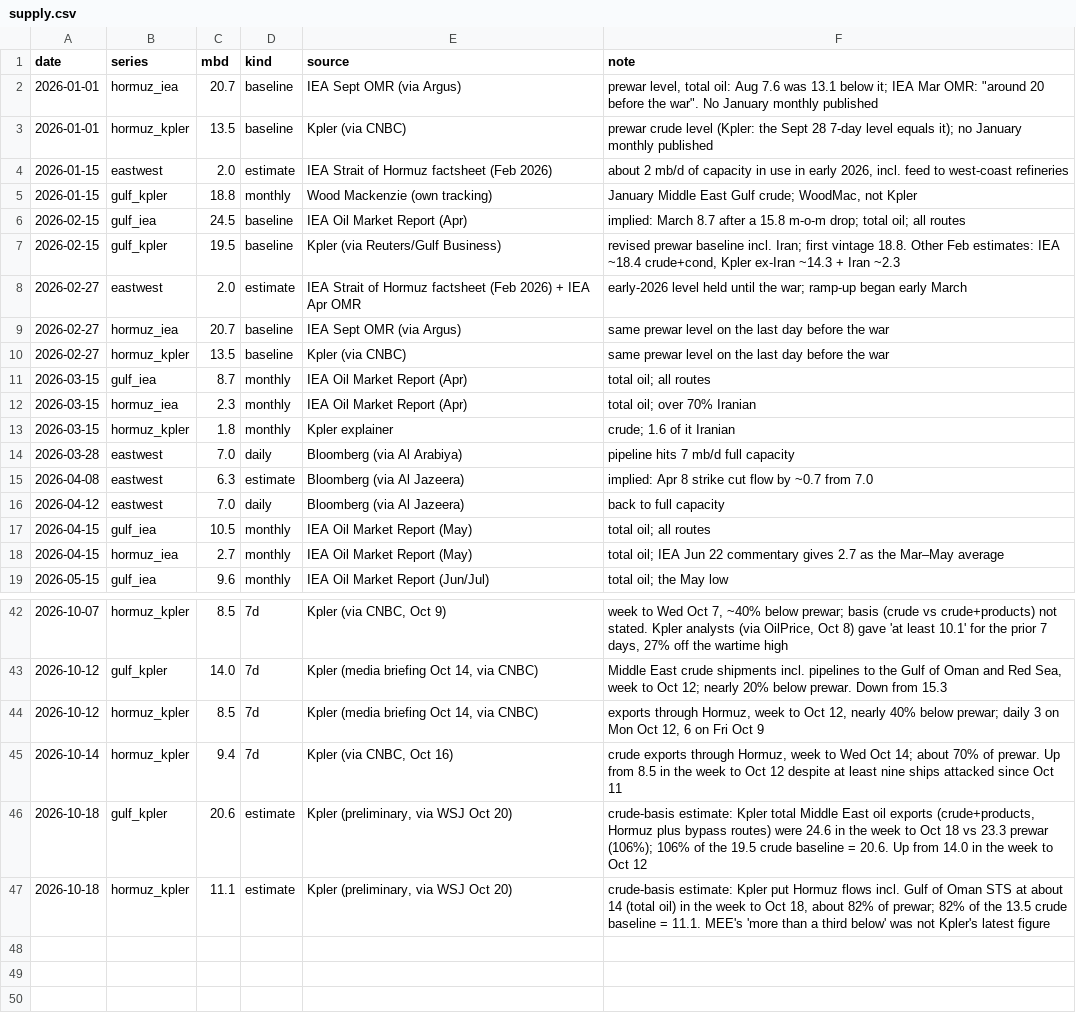
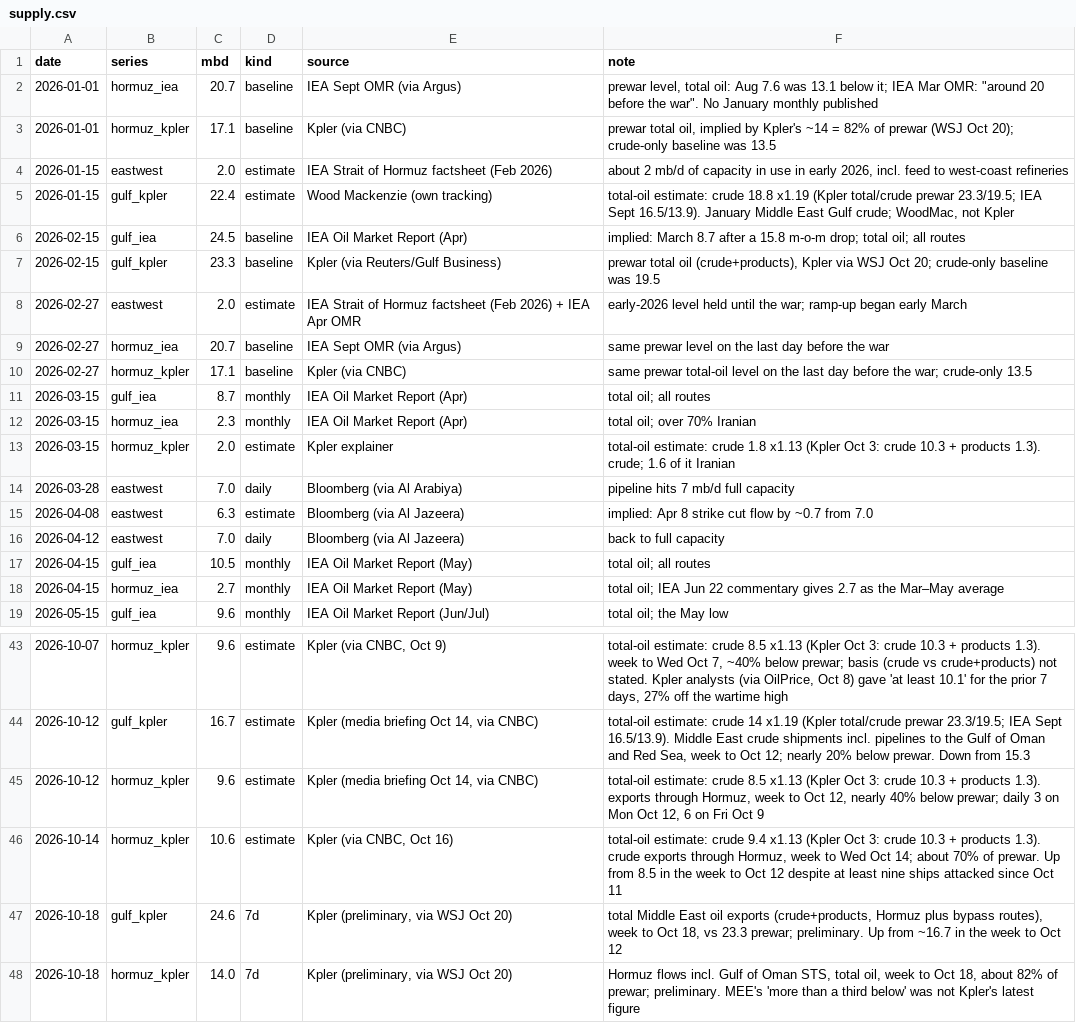
Before and after one commit to abrandt1897/GeoBrief, a CSV file: data/supply.csv, drawn as a sheet; only a part is shown, gaps mark what is left out; the diff covers the shown part only.

```diff
--- a/data/supply.csv
+++ b/data/supply.csv
@@ -2,13 +2,13 @@ date,series,mbd,kind,source,note
 2026-01-01,hormuz_iea,20.7,baseline,IEA Sept OMR (via Argus),"prewar level, total oil: Aug 7.6 was 13.1 below it; IEA Mar OMR: ""around 20 before the war"". No January monthly published"
-2026-01-01,hormuz_kpler,13.5,baseline,Kpler (via CNBC),prewar crude level (Kpler: the Sept 28 7-day level equals it); no January monthly published
+2026-01-01,hormuz_kpler,17.1,baseline,Kpler (via CNBC),"prewar total oil, implied by Kpler's ~14 = 82% of prewar (WSJ Oct 20); crude-only baseline was 13.5"
 2026-01-15,eastwest,2.0,estimate,IEA Strait of Hormuz factsheet (Feb 2026),"about 2 mb/d of capacity in use in early 2026, incl. feed to west-coast refineries"
-2026-01-15,gulf_kpler,18.8,monthly,Wood Mackenzie (own tracking),"January Middle East Gulf crude; WoodMac, not Kpler"
+2026-01-15,gulf_kpler,22.4,estimate,Wood Mackenzie (own tracking),"total-oil estimate: crude 18.8 x1.19 (Kpler total/crude prewar 23.3/19.5; IEA Sept 16.5/13.9). January Middle East Gulf crude; WoodMac, not Kpler"
 2026-02-15,gulf_iea,24.5,baseline,IEA Oil Market Report (Apr),implied: March 8.7 after a 15.8 m-o-m drop; total oil; all routes
-2026-02-15,gulf_kpler,19.5,baseline,Kpler (via Reuters/Gulf Business),"revised prewar baseline incl. Iran; first vintage 18.8. Other Feb estimates: IEA ~18.4 crude+cond, Kpler ex-Iran ~14.3 + Iran ~2.3"
+2026-02-15,gulf_kpler,23.3,baseline,Kpler (via Reuters/Gulf Business),"prewar total oil (crude+products), Kpler via WSJ Oct 20; crude-only baseline was 19.5"
 2026-02-27,eastwest,2.0,estimate,IEA Strait of Hormuz factsheet (Feb 2026) + IEA Apr OMR,early-2026 level held until the war; ramp-up began early March
 2026-02-27,hormuz_iea,20.7,baseline,IEA Sept OMR (via Argus),same prewar level on the last day before the war
-2026-02-27,hormuz_kpler,13.5,baseline,Kpler (via CNBC),same prewar level on the last day before the war
+2026-02-27,hormuz_kpler,17.1,baseline,Kpler (via CNBC),same prewar total-oil level on the last day before the war; crude-only 13.5
 2026-03-15,gulf_iea,8.7,monthly,IEA Oil Market Report (Apr),total oil; all routes
 2026-03-15,hormuz_iea,2.3,monthly,IEA Oil Market Report (Apr),total oil; over 70% Iranian
-2026-03-15,hormuz_kpler,1.8,monthly,Kpler explainer,crude; 1.6 of it Iranian
+2026-03-15,hormuz_kpler,2.0,estimate,Kpler explainer,total-oil estimate: crude 1.8 x1.13 (Kpler Oct 3: crude 10.3 + products 1.3). crude; 1.6 of it Iranian
 2026-03-28,eastwest,7.0,daily,Bloomberg (via Al Arabiya),pipeline hits 7 mb/d full capacity
@@ -42,6 +43,6 @@ date,series,mbd,kind,source,note
-2026-10-07,hormuz_kpler,8.5,7d,"Kpler (via CNBC, Oct 9)","week to Wed Oct 7, ~40% below prewar; basis (crude vs crude+products) not stated. Kpler analysts (via OilPrice, Oct 8) gave 'at least 10.1' for the prior 7 days, 27% off the wartime high"
-2026-10-12,gulf_kpler,14.0,7d,"Kpler (media briefing Oct 14, via CNBC)","Middle East crude shipments incl. pipelines to the Gulf of Oman and Red Sea, week to Oct 12; nearly 20% below prewar. Down from 15.3"
-2026-10-12,hormuz_kpler,8.5,7d,"Kpler (media briefing Oct 14, via CNBC)","exports through Hormuz, week to Oct 12, nearly 40% below prewar; daily 3 on Mon Oct 12, 6 on Fri Oct 9"
-2026-10-14,hormuz_kpler,9.4,7d,"Kpler (via CNBC, Oct 16)","crude exports through Hormuz, week to Wed Oct 14; about 70% of prewar. Up from 8.5 in the week to Oct 12 despite at least nine ships attacked since Oct 11"
-2026-10-18,gulf_kpler,20.6,estimate,"Kpler (preliminary, via WSJ Oct 20)","crude-basis estimate: Kpler total Middle East oil exports (crude+products, Hormuz plus bypass routes) were 24.6 in the week to Oct 18 vs 23.3 prewar (106%); 106% of the 19.5 crude baseline = 20.6. Up from 14.0 in the week to Oct 12"
-2026-10-18,hormuz_kpler,11.1,estimate,"Kpler (preliminary, via WSJ Oct 20)","crude-basis estimate: Kpler put Hormuz flows incl. Gulf of Oman STS at about 14 (total oil) in the week to Oct 18, about 82% of prewar; 82% of the 13.5 crude baseline = 11.1. MEE's 'more than a third below' was not Kpler's latest figure"
+2026-10-07,hormuz_kpler,9.6,estimate,"Kpler (via CNBC, Oct 9)","total-oil estimate: crude 8.5 x1.13 (Kpler Oct 3: crude 10.3 + products 1.3). week to Wed Oct 7, ~40% below prewar; basis (crude vs crude+products) not stated. Kpler analysts (via OilPrice, Oct 8) gave 'at least 10.1' for the prior 7 days, 27% off the wartime high"
+2026-10-12,gulf_kpler,16.7,estimate,"Kpler (media briefing Oct 14, via CNBC)","total-oil estimate: crude 14 x1.19 (Kpler total/crude prewar 23.3/19.5; IEA Sept 16.5/13.9). Middle East crude shipments incl. pipelines to the Gulf of Oman and Red Sea, week to Oct 12; nearly 20% below prewar. Down from 15.3"
+2026-10-12,hormuz_kpler,9.6,estimate,"Kpler (media briefing Oct 14, via CNBC)","total-oil estimate: crude 8.5 x1.13 (Kpler Oct 3: crude 10.3 + products 1.3). exports through Hormuz, week to Oct 12, nearly 40% below prewar; daily 3 on Mon Oct 12, 6 on Fri Oct 9"
+2026-10-14,hormuz_kpler,10.6,estimate,"Kpler (via CNBC, Oct 16)","total-oil estimate: crude 9.4 x1.13 (Kpler Oct 3: crude 10.3 + products 1.3). crude exports through Hormuz, week to Wed Oct 14; about 70% of prewar. Up from 8.5 in the week to Oct 12 despite at least nine ships attacked since Oct 11"
+2026-10-18,gulf_kpler,24.6,7d,"Kpler (preliminary, via WSJ Oct 20)","total Middle East oil exports (crude+products, Hormuz plus bypass routes), week to Oct 18, vs 23.3 prewar; preliminary. Up from ~16.7 in the week to Oct 12"
+2026-10-18,hormuz_kpler,14.0,7d,"Kpler (preliminary, via WSJ Oct 20)","Hormuz flows incl. Gulf of Oman STS, total oil, week to Oct 18, about 82% of prewar; preliminary. MEE's 'more than a third below' was not Kpler's latest figure"
```
Also changed, not shown: 1 added row and 30 edited cells elsewhere in this file, 4 other files.
